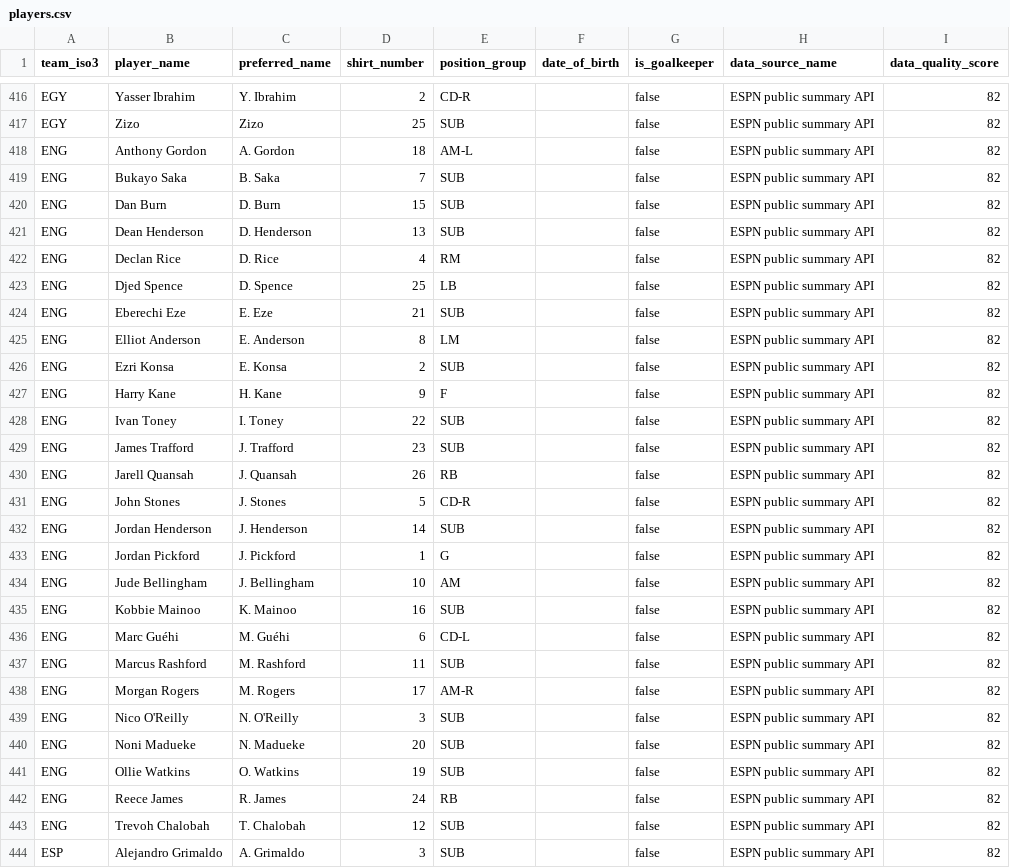
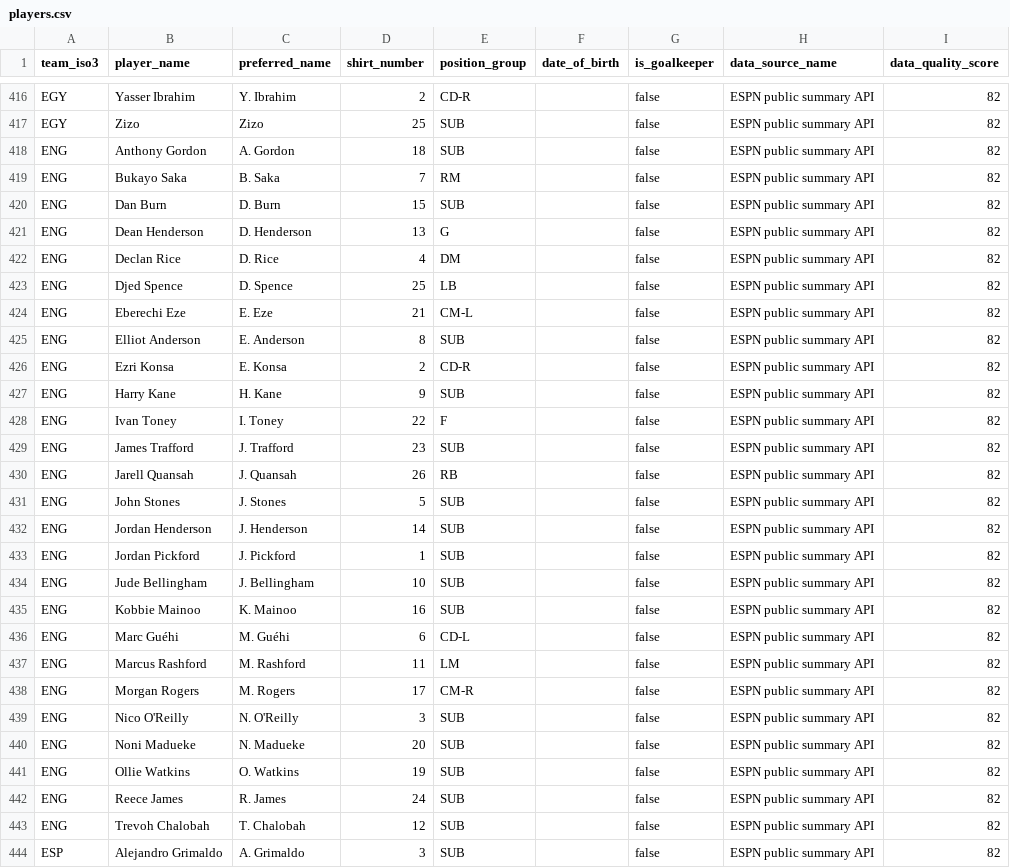
Before and after one commit to sgoersdorf-design/the-weather-cup-2026, a CSV file: data/players.csv, drawn as a sheet; only a part is shown, gaps mark what is left out; the diff covers the shown part only.

```diff
--- a/data/players.csv
+++ b/data/players.csv
@@ -417,23 +417,23 @@ EGY,Yasser Ibrahim,Y. Ibrahim,2,CD-R,,false,ESPN public summary API,82
 EGY,Zizo,Zizo,25,SUB,,false,ESPN public summary API,82
-ENG,Anthony Gordon,A. Gordon,18,AM-L,,false,ESPN public summary API,82
-ENG,Bukayo Saka,B. Saka,7,SUB,,false,ESPN public summary API,82
+ENG,Anthony Gordon,A. Gordon,18,SUB,,false,ESPN public summary API,82
+ENG,Bukayo Saka,B. Saka,7,RM,,false,ESPN public summary API,82
 ENG,Dan Burn,D. Burn,15,SUB,,false,ESPN public summary API,82
-ENG,Dean Henderson,D. Henderson,13,SUB,,false,ESPN public summary API,82
-ENG,Declan Rice,D. Rice,4,RM,,false,ESPN public summary API,82
+ENG,Dean Henderson,D. Henderson,13,G,,false,ESPN public summary API,82
+ENG,Declan Rice,D. Rice,4,DM,,false,ESPN public summary API,82
 ENG,Djed Spence,D. Spence,25,LB,,false,ESPN public summary API,82
-ENG,Eberechi Eze,E. Eze,21,SUB,,false,ESPN public summary API,82
-ENG,Elliot Anderson,E. Anderson,8,LM,,false,ESPN public summary API,82
-ENG,Ezri Konsa,E. Konsa,2,SUB,,false,ESPN public summary API,82
-ENG,Harry Kane,H. Kane,9,F,,false,ESPN public summary API,82
-ENG,Ivan Toney,I. Toney,22,SUB,,false,ESPN public summary API,82
+ENG,Eberechi Eze,E. Eze,21,CM-L,,false,ESPN public summary API,82
+ENG,Elliot Anderson,E. Anderson,8,SUB,,false,ESPN public summary API,82
+ENG,Ezri Konsa,E. Konsa,2,CD-R,,false,ESPN public summary API,82
+ENG,Harry Kane,H. Kane,9,SUB,,false,ESPN public summary API,82
+ENG,Ivan Toney,I. Toney,22,F,,false,ESPN public summary API,82
 ENG,James Trafford,J. Trafford,23,SUB,,false,ESPN public summary API,82
 ENG,Jarell Quansah,J. Quansah,26,RB,,false,ESPN public summary API,82
-ENG,John Stones,J. Stones,5,CD-R,,false,ESPN public summary API,82
+ENG,John Stones,J. Stones,5,SUB,,false,ESPN public summary API,82
 ENG,Jordan Henderson,J. Henderson,14,SUB,,false,ESPN public summary API,82
-ENG,Jordan Pickford,J. Pickford,1,G,,false,ESPN public summary API,82
-ENG,Jude Bellingham,J. Bellingham,10,AM,,false,ESPN public summary API,82
+ENG,Jordan Pickford,J. Pickford,1,SUB,,false,ESPN public summary API,82
+ENG,Jude Bellingham,J. Bellingham,10,SUB,,false,ESPN public summary API,82
 ENG,Kobbie Mainoo,K. Mainoo,16,SUB,,false,ESPN public summary API,82
 ENG,Marc Guéhi,M. Guéhi,6,CD-L,,false,ESPN public summary API,82
-ENG,Marcus Rashford,M. Rashford,11,SUB,,false,ESPN public summary API,82
-ENG,Morgan Rogers,M. Rogers,17,AM-R,,false,ESPN public summary API,82
+ENG,Marcus Rashford,M. Rashford,11,LM,,false,ESPN public summary API,82
+ENG,Morgan Rogers,M. Rogers,17,CM-R,,false,ESPN public summary API,82
 ENG,Nico O'Reilly,N. O'Reilly,3,SUB,,false,ESPN public summary API,82
@@ -441,3 +441,3 @@ ENG,Noni Madueke,N. Madueke,20,SUB,,false,ESPN public summary API,82
 ENG,Ollie Watkins,O. Watkins,19,SUB,,false,ESPN public summary API,82
-ENG,Reece James,R. James,24,RB,,false,ESPN public summary API,82
+ENG,Reece James,R. James,24,SUB,,false,ESPN public summary API,82
 ENG,Trevoh Chalobah,T. Chalobah,12,SUB,,false,ESPN public summary API,82
```
Also changed, not shown: 15 edited cells elsewhere in this file, data/full_schedule_openfootball.csv, data/match_player_appearances.csv, 5 other files.
